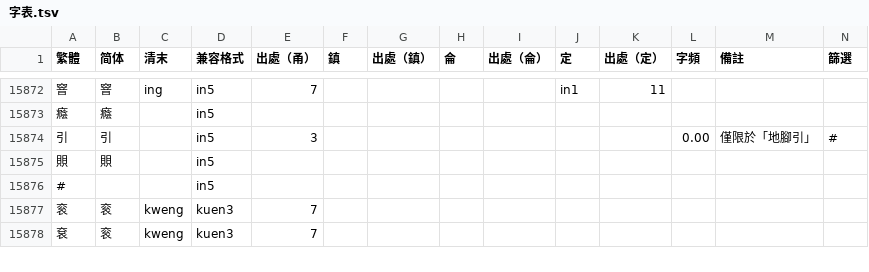
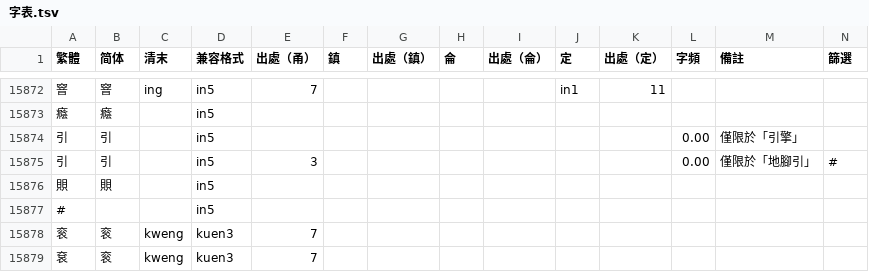
Before and after one commit to ionkaon/dictionary, a TSV file: 字表.tsv, drawn as a sheet; only a part is shown, gaps mark what is left out.

```diff
--- a/字表.tsv
+++ b/字表.tsv
@@ -15873,2 +15873,3 @@
 癊	癊		in5										
+引	引		in5								0.00	僅限於「引擎」	
 引	引		in5	3							0.00	僅限於「地腳引」	#
```
Also changed, not shown: 1 other file.
